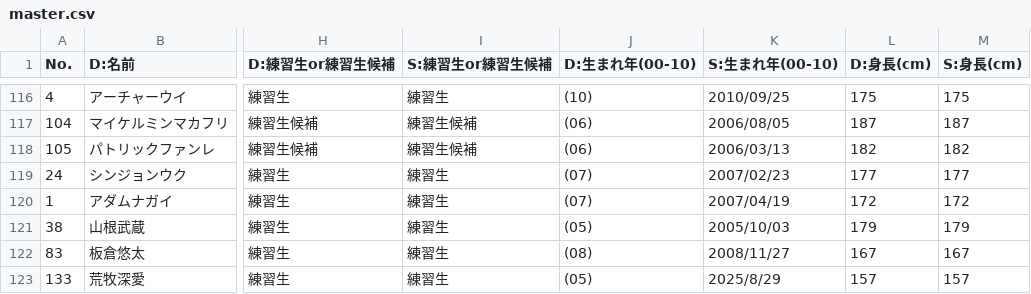
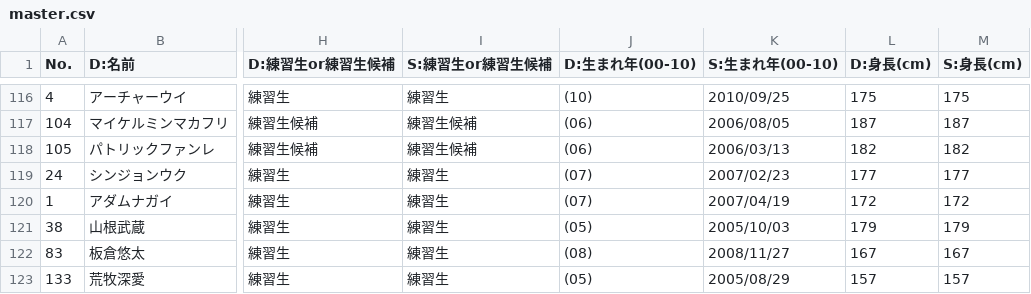
Before and after one commit to pickmeup-s/produce101-shinsekai-pick, a CSV file: data/master.csv, drawn as a sheet; only a part is shown, gaps mark what is left out; the diff names each change by its address in the sheet, - before the commit and + after, or states it on an @@ line.

Commit message:
Update master.csv

```diff
--- a/data/master.csv
+++ b/data/master.csv
-K123 (S:生まれ年(00-10)): 2025/8/29
+K123 (S:生まれ年(00-10)): 2005/08/29
```
